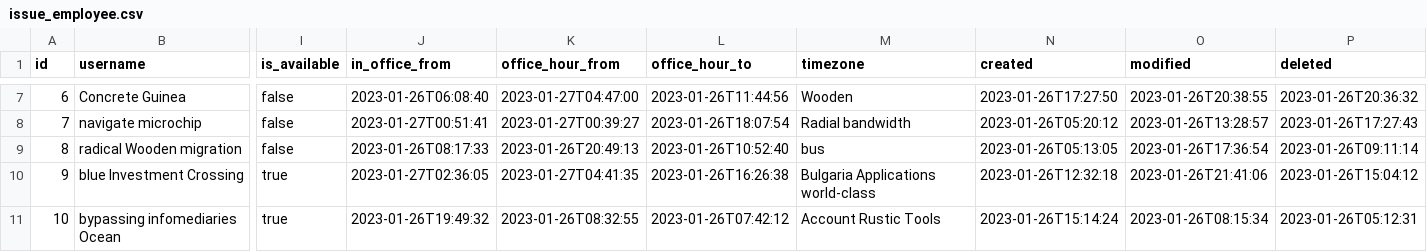
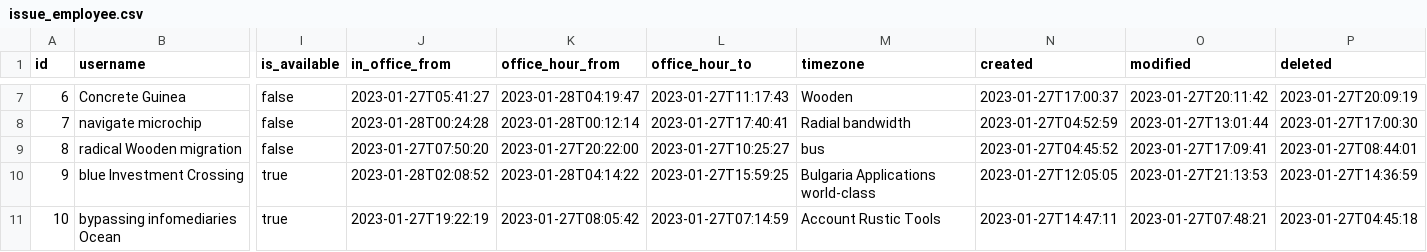
Before and after one commit to paris0120/microapp-issue, a CSV file: src/main/resources/config/liquibase/fake-data/issue_employee.csv, drawn as a sheet; only a part is shown, gaps mark what is left out; the diff covers the shown part only; the diff names each change by its address in the sheet, - before the commit and + after, or states it on an @@ line.

```diff
--- a/src/main/resources/config/liquibase/fake-data/issue_employee.csv
+++ b/src/main/resources/config/liquibase/fake-data/issue_employee.csv
-J7 (in_office_from): 2023-01-26T06:08:40
+J7 (in_office_from): 2023-01-27T05:41:27
-K7 (office_hour_from): 2023-01-27T04:47:00
+K7 (office_hour_from): 2023-01-28T04:19:47
-L7 (office_hour_to): 2023-01-26T11:44:56
+L7 (office_hour_to): 2023-01-27T11:17:43
-N7 (created): 2023-01-26T17:27:50
+N7 (created): 2023-01-27T17:00:37
-O7 (modified): 2023-01-26T20:38:55
+O7 (modified): 2023-01-27T20:11:42
-P7 (deleted): 2023-01-26T20:36:32
+P7 (deleted): 2023-01-27T20:09:19
-J8 (in_office_from): 2023-01-27T00:51:41
+J8 (in_office_from): 2023-01-28T00:24:28
-K8 (office_hour_from): 2023-01-27T00:39:27
+K8 (office_hour_from): 2023-01-28T00:12:14
-L8 (office_hour_to): 2023-01-26T18:07:54
+L8 (office_hour_to): 2023-01-27T17:40:41
-N8 (created): 2023-01-26T05:20:12
+N8 (created): 2023-01-27T04:52:59
-O8 (modified): 2023-01-26T13:28:57
+O8 (modified): 2023-01-27T13:01:44
-P8 (deleted): 2023-01-26T17:27:43
+P8 (deleted): 2023-01-27T17:00:30
-J9 (in_office_from): 2023-01-26T08:17:33
+J9 (in_office_from): 2023-01-27T07:50:20
-K9 (office_hour_from): 2023-01-26T20:49:13
+K9 (office_hour_from): 2023-01-27T20:22:00
-L9 (office_hour_to): 2023-01-26T10:52:40
+L9 (office_hour_to): 2023-01-27T10:25:27
-N9 (created): 2023-01-26T05:13:05
+N9 (created): 2023-01-27T04:45:52
-O9 (modified): 2023-01-26T17:36:54
+O9 (modified): 2023-01-27T17:09:41
-P9 (deleted): 2023-01-26T09:11:14
+P9 (deleted): 2023-01-27T08:44:01
-J10 (in_office_from): 2023-01-27T02:36:05
+J10 (in_office_from): 2023-01-28T02:08:52
-K10 (office_hour_from): 2023-01-27T04:41:35
+K10 (office_hour_from): 2023-01-28T04:14:22
-L10 (office_hour_to): 2023-01-26T16:26:38
+L10 (office_hour_to): 2023-01-27T15:59:25
-N10 (created): 2023-01-26T12:32:18
+N10 (created): 2023-01-27T12:05:05
-O10 (modified): 2023-01-26T21:41:06
+O10 (modified): 2023-01-27T21:13:53
-P10 (deleted): 2023-01-26T15:04:12
+P10 (deleted): 2023-01-27T14:36:59
-J11 (in_office_from): 2023-01-26T19:49:32
+J11 (in_office_from): 2023-01-27T19:22:19
-K11 (office_hour_from): 2023-01-26T08:32:55
+K11 (office_hour_from): 2023-01-27T08:05:42
-L11 (office_hour_to): 2023-01-26T07:42:12
+L11 (office_hour_to): 2023-01-27T07:14:59
-N11 (created): 2023-01-26T15:14:24
+N11 (created): 2023-01-27T14:47:11
-O11 (modified): 2023-01-26T08:15:34
+O11 (modified): 2023-01-27T07:48:21
-P11 (deleted): 2023-01-26T05:12:31
+P11 (deleted): 2023-01-27T04:45:18
```
Also changed, not shown: 30 edited cells elsewhere in this file, src/main/resources/config/liquibase/fake-data/issue.csv, src/main/resources/config/liquibase/fake-data/issue_assignment.csv, 53 other files.
